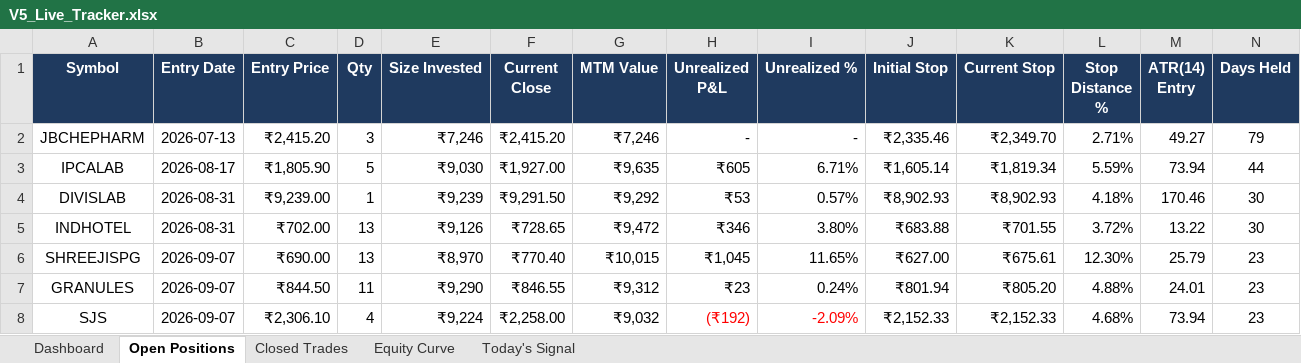
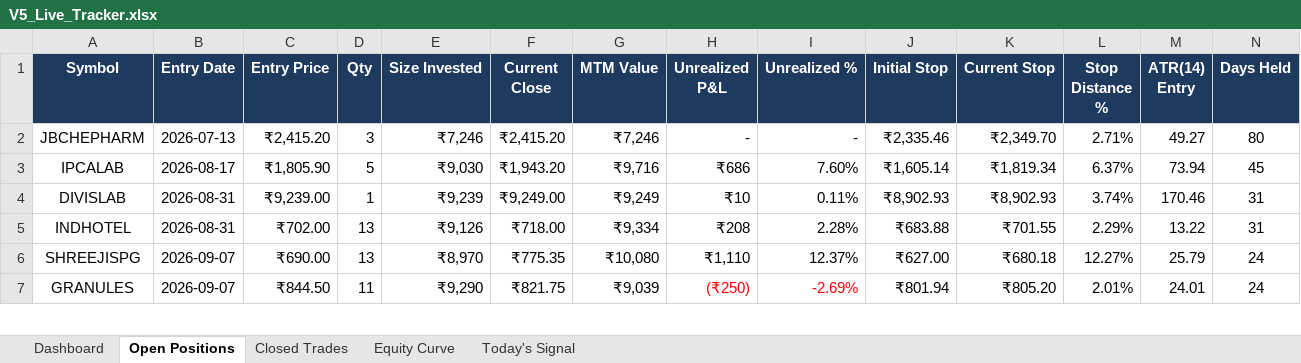
Before and after one commit to shubhamkrpal3-web/v5-stockpicker, an Excel workbook: V5_Live_Tracker.xlsx, sheet Open Positions, drawn as a sheet; only a part is shown; values as stored, in another font and other column widths than the file's, no borders; conditional formats not drawn; the diff covers the shown part only; the diff names each change by its address in the sheet, - before the commit and + after, or states it on an @@ line.

```diff
--- a/V5_Live_Tracker.xlsx (sheet Open Positions)
+++ b/V5_Live_Tracker.xlsx (sheet Open Positions)
-N2 (Days Held): 79
+N2 (Days Held): 80
-F3 (Current Close): ₹1,927.00
+F3 (Current Close): ₹1,943.20
-G3 (MTM Value): ₹9,635
+G3 (MTM Value): ₹9,716
-H3 (Unrealized P&L): ₹605
+H3 (Unrealized P&L): ₹686
-I3 (Unrealized %): 6.71%
+I3 (Unrealized %): 7.60%
-L3 (Stop Distance %): 5.59%
+L3 (Stop Distance %): 6.37%
-N3 (Days Held): 44
+N3 (Days Held): 45
-F4 (Current Close): ₹9,291.50
+F4 (Current Close): ₹9,249.00
-G4 (MTM Value): ₹9,292
+G4 (MTM Value): ₹9,249
-H4 (Unrealized P&L): ₹53
+H4 (Unrealized P&L): ₹10
-I4 (Unrealized %): 0.57%
+I4 (Unrealized %): 0.11%
-L4 (Stop Distance %): 4.18%
+L4 (Stop Distance %): 3.74%
-N4:N5 (Days Held): 30
+N4:N5 (Days Held): 31
-F5 (Current Close): ₹728.65
+F5 (Current Close): ₹718.00
-G5 (MTM Value): ₹9,472
+G5 (MTM Value): ₹9,334
-H5 (Unrealized P&L): ₹346
+H5 (Unrealized P&L): ₹208
-I5 (Unrealized %): 3.80%
+I5 (Unrealized %): 2.28%
-L5 (Stop Distance %): 3.72%
+L5 (Stop Distance %): 2.29%
-F6 (Current Close): ₹770.40
+F6 (Current Close): ₹775.35
-G6 (MTM Value): ₹10,015
+G6 (MTM Value): ₹10,080
-H6 (Unrealized P&L): ₹1,045
+H6 (Unrealized P&L): ₹1,110
-I6 (Unrealized %): 11.65%
+I6 (Unrealized %): 12.37%
-K6 (Current Stop): ₹675.61
+K6 (Current Stop): ₹680.18
-L6 (Stop Distance %): 12.30%
+L6 (Stop Distance %): 12.27%
-N6:N7 (Days Held): 23
+N6:N7 (Days Held): 24
-F7 (Current Close): ₹846.55
+F7 (Current Close): ₹821.75
-G7 (MTM Value): ₹9,312
+G7 (MTM Value): ₹9,039
-H7 (Unrealized P&L): ₹23
+H7 (Unrealized P&L): (₹250)
-H7:I7 text colour: black
+H7:I7 text colour: #FF0000
-I7 (Unrealized %): 0.24%
+I7 (Unrealized %): -2.69%
-L7 (Stop Distance %): 4.88%
+L7 (Stop Distance %): 2.01%
-row 8: SJS | 2026-09-07 | ₹2,306.10 | 4 | ₹9,224 | ₹2,258.00 | ₹9,032 | (₹192) | -2.09% | ₹2,152.33 | ₹2,152.33 | 4.68% | 73.94 | 23
```
Also changed, not shown: 2 removed rows, 24 edited cells and cell formats elsewhere in this sheet, sheet Today's Signal, sheet Closed Trades, sheet Dashboard, sheet Equity Curve, 12 other files.
